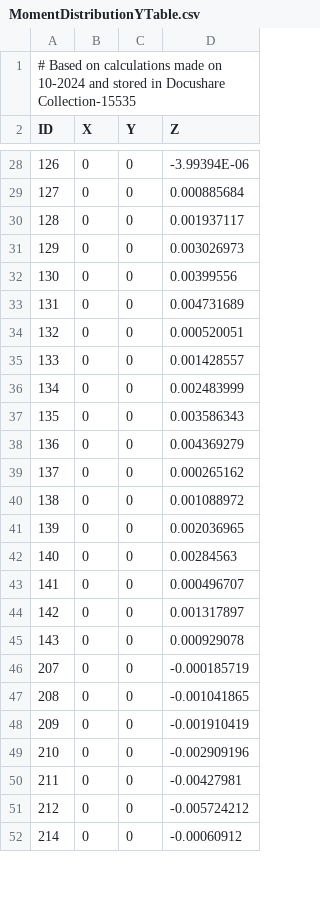
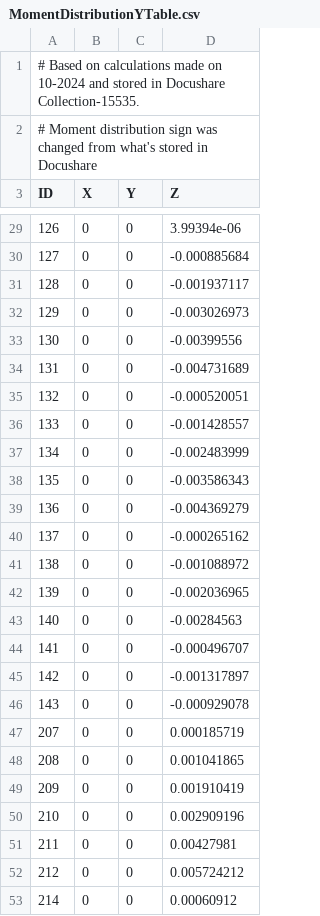
Before and after one commit to lsst-ts/ts_config_mttcs, a CSV file: MTM1M3/v1/tables/MomentDistributionYTable.csv, drawn as a sheet; only a part is shown, gaps mark what is left out; addresses are those after the commit; the diff covers the shown part only; the diff names each change by its address in the sheet, - before the commit and + after, or states it on an @@ line.

```diff
--- a/MTM1M3/v1/tables/MomentDistributionYTable.csv
+++ b/MTM1M3/v1/tables/MomentDistributionYTable.csv
+row 1: # Based on calculations made on 10-2024 and stored in Docushare Collection-15535.
@@ column A (ID) renumbered in row 2 @@
-D29 (Z): -3.99394E-06
+D29 (Z): 3.99394e-06
-D30 (Z): 0.000885684
+D30 (Z): -0.000885684
-D31 (Z): 0.001937117
+D31 (Z): -0.001937117
-D32 (Z): 0.003026973
+D32 (Z): -0.003026973
-D33 (Z): 0.00399556
+D33 (Z): -0.00399556
-D34 (Z): 0.004731689
+D34 (Z): -0.004731689
-D35 (Z): 0.000520051
+D35 (Z): -0.000520051
-D36 (Z): 0.001428557
+D36 (Z): -0.001428557
-D37 (Z): 0.002483999
+D37 (Z): -0.002483999
-D38 (Z): 0.003586343
+D38 (Z): -0.003586343
-D39 (Z): 0.004369279
+D39 (Z): -0.004369279
-D40 (Z): 0.000265162
+D40 (Z): -0.000265162
-D41 (Z): 0.001088972
+D41 (Z): -0.001088972
-D42 (Z): 0.002036965
+D42 (Z): -0.002036965
-D43 (Z): 0.00284563
+D43 (Z): -0.00284563
-D44 (Z): 0.000496707
+D44 (Z): -0.000496707
-D45 (Z): 0.001317897
+D45 (Z): -0.001317897
-D46 (Z): 0.000929078
+D46 (Z): -0.000929078
-D47 (Z): -0.000185719
+D47 (Z): 0.000185719
-D48 (Z): -0.001041865
+D48 (Z): 0.001041865
-D49 (Z): -0.001910419
+D49 (Z): 0.001910419
-D50 (Z): -0.002909196
+D50 (Z): 0.002909196
-D51 (Z): -0.00427981
+D51 (Z): 0.00427981
-D52 (Z): -0.005724212
+D52 (Z): 0.005724212
-D53 (Z): -0.00060912
+D53 (Z): 0.00060912
```
Also changed, not shown: 131 edited cells elsewhere in this file, MTM1M3/v1/tables/MomentDistributionXTable.csv.
